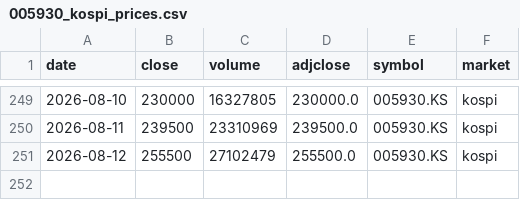
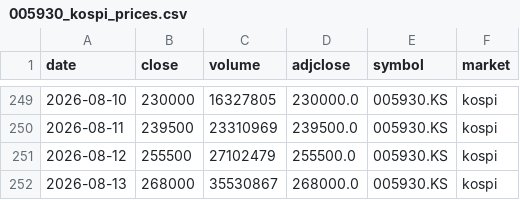
Before and after one commit to ssethj/samsung-price, a CSV file: data/005930_kospi_prices.csv, drawn as a sheet; only a part is shown, gaps mark what is left out; the diff names each change by its address in the sheet, - before the commit and + after, or states it on an @@ line.

```diff
--- a/data/005930_kospi_prices.csv
+++ b/data/005930_kospi_prices.csv
+row 252: 2026-08-13 | 268000 | 35530867 | 268000.0 | 005930.KS | kospi
```
Also changed, not shown: data/005930_kospi_psu.csv, data/005930_kospi_vwap.csv.
